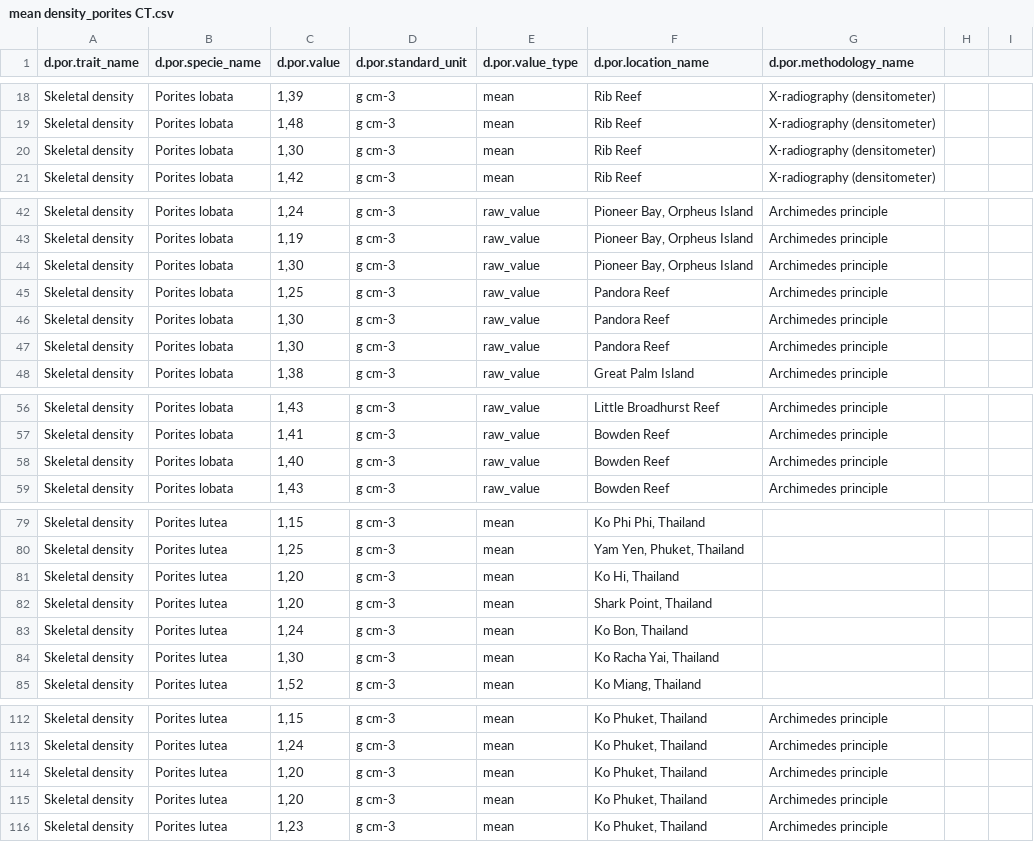
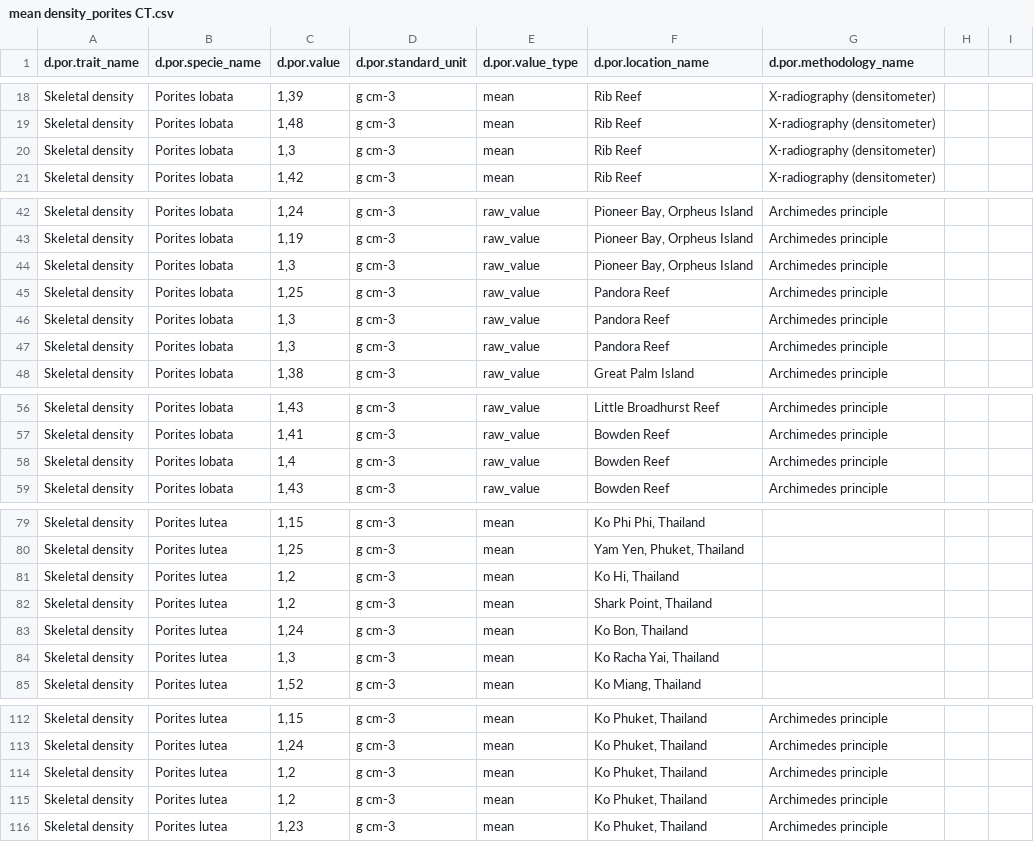
Before and after one commit to KerstinFrue/Master-thesis, a CSV file: data/density assumptions CTDB/mean density_porites CT.csv, drawn as a sheet; only a part is shown, gaps mark what is left out; the diff covers the shown part only.

```diff
--- a/data/density assumptions CTDB/mean density_porites CT.csv
+++ b/data/density assumptions CTDB/mean density_porites CT.csv
@@ -19,3 +19,3 @@ Skeletal density;Porites lobata;1,39;g cm-3;mean;Rib Reef;X-radiography (densito
 Skeletal density;Porites lobata;1,48;g cm-3;mean;Rib Reef;X-radiography (densitometer);;
-Skeletal density;Porites lobata;1,30;g cm-3;mean;Rib Reef;X-radiography (densitometer);;
+Skeletal density;Porites lobata;1,3;g cm-3;mean;Rib Reef;X-radiography (densitometer);;
 Skeletal density;Porites lobata;1,42;g cm-3;mean;Rib Reef;X-radiography (densitometer);;
@@ -43,6 +43,6 @@ Skeletal density;Porites lobata;1,24;g cm-3;raw_value;Pioneer Bay, Orpheus Islan
 Skeletal density;Porites lobata;1,19;g cm-3;raw_value;Pioneer Bay, Orpheus Island;Archimedes principle;;
-Skeletal density;Porites lobata;1,30;g cm-3;raw_value;Pioneer Bay, Orpheus Island;Archimedes principle;;
+Skeletal density;Porites lobata;1,3;g cm-3;raw_value;Pioneer Bay, Orpheus Island;Archimedes principle;;
 Skeletal density;Porites lobata;1,25;g cm-3;raw_value;Pandora Reef;Archimedes principle;;
-Skeletal density;Porites lobata;1,30;g cm-3;raw_value;Pandora Reef;Archimedes principle;;
-Skeletal density;Porites lobata;1,30;g cm-3;raw_value;Pandora Reef;Archimedes principle;;
+Skeletal density;Porites lobata;1,3;g cm-3;raw_value;Pandora Reef;Archimedes principle;;
+Skeletal density;Porites lobata;1,3;g cm-3;raw_value;Pandora Reef;Archimedes principle;;
 Skeletal density;Porites lobata;1,38;g cm-3;raw_value;Great Palm Island;Archimedes principle;;
@@ -57,3 +57,3 @@ Skeletal density;Porites lobata;1,43;g cm-3;raw_value;Little Broadhurst Reef;Arc
 Skeletal density;Porites lobata;1,41;g cm-3;raw_value;Bowden Reef;Archimedes principle;;
-Skeletal density;Porites lobata;1,40;g cm-3;raw_value;Bowden Reef;Archimedes principle;;
+Skeletal density;Porites lobata;1,4;g cm-3;raw_value;Bowden Reef;Archimedes principle;;
 Skeletal density;Porites lobata;1,43;g cm-3;raw_value;Bowden Reef;Archimedes principle;;
@@ -80,6 +80,6 @@ Skeletal density;Porites lutea;1,15;g cm-3;mean;Ko Phi Phi, Thailand;;;
 Skeletal density;Porites lutea;1,25;g cm-3;mean;Yam Yen, Phuket, Thailand ;;;
-Skeletal density;Porites lutea;1,20;g cm-3;mean;Ko Hi, Thailand;;;
-Skeletal density;Porites lutea;1,20;g cm-3;mean;Shark Point, Thailand;;;
+Skeletal density;Porites lutea;1,2;g cm-3;mean;Ko Hi, Thailand;;;
+Skeletal density;Porites lutea;1,2;g cm-3;mean;Shark Point, Thailand;;;
 Skeletal density;Porites lutea;1,24;g cm-3;mean;Ko Bon, Thailand;;;
-Skeletal density;Porites lutea;1,30;g cm-3;mean;Ko Racha Yai, Thailand;;;
+Skeletal density;Porites lutea;1,3;g cm-3;mean;Ko Racha Yai, Thailand;;;
 Skeletal density;Porites lutea;1,52;g cm-3;mean;Ko Miang, Thailand;;;
@@ -113,4 +113,4 @@ Skeletal density;Porites lutea;1,15;g cm-3;mean;Ko Phuket, Thailand;Archimedes p
 Skeletal density;Porites lutea;1,24;g cm-3;mean;Ko Phuket, Thailand;Archimedes principle;;
-Skeletal density;Porites lutea;1,20;g cm-3;mean;Ko Phuket, Thailand;Archimedes principle;;
-Skeletal density;Porites lutea;1,20;g cm-3;mean;Ko Phuket, Thailand;Archimedes principle;;
+Skeletal density;Porites lutea;1,2;g cm-3;mean;Ko Phuket, Thailand;Archimedes principle;;
+Skeletal density;Porites lutea;1,2;g cm-3;mean;Ko Phuket, Thailand;Archimedes principle;;
 Skeletal density;Porites lutea;1,23;g cm-3;mean;Ko Phuket, Thailand;Archimedes principle;;
```
Also changed, not shown: 2 edited cells elsewhere in this file, 4 other files.
